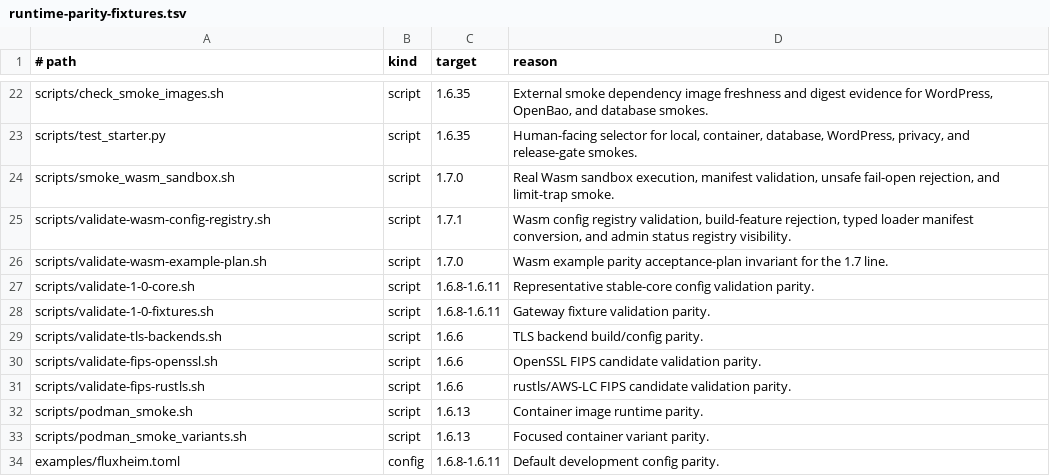
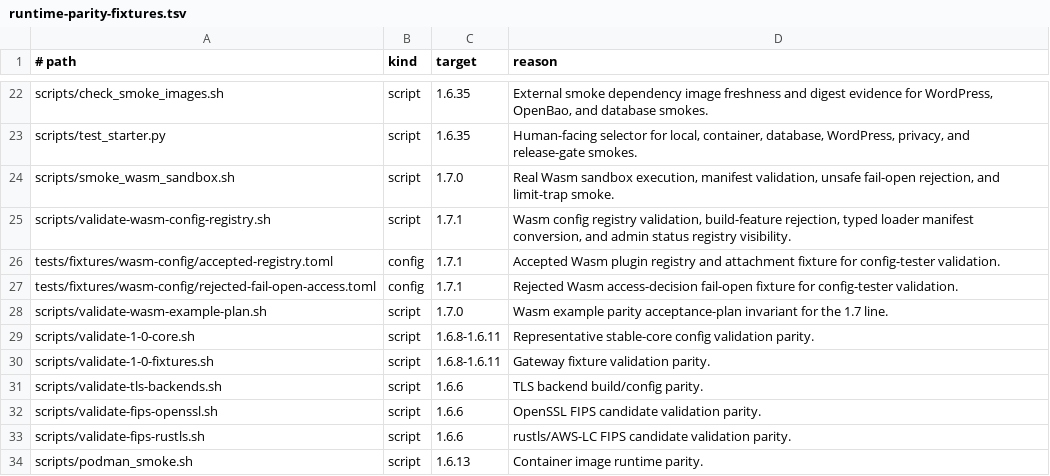
Before and after one commit to valkyoth/fluxheim, a TSV file: docs/runtime-parity-fixtures.tsv, drawn as a sheet; only a part is shown, gaps mark what is left out; the shorter side is filled out with more unchanged rows; the diff names each change by its address in the sheet, - before the commit and + after, or states it on an @@ line.

Commit message:
Add wasm config registry fixtures

```diff
--- a/docs/runtime-parity-fixtures.tsv
+++ b/docs/runtime-parity-fixtures.tsv
+row 26: tests/fixtures/wasm-config/accepted-registry.toml | config | 1.7.1 | Accepted Wasm plugin registry and attachment fixture for config-tester validation.
+row 27: tests/fixtures/wasm-config/rejected-fail-open-access.toml | config | 1.7.1 | Rejected Wasm access-decision fail-open fixture for config-tester validation.
```
Also changed, not shown: 4 other files.
